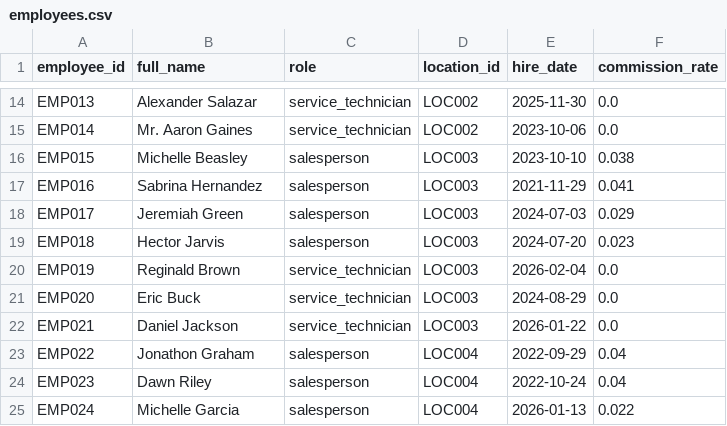
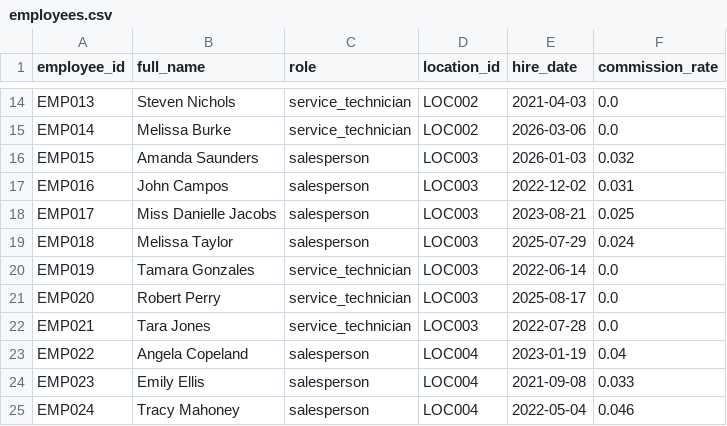
Before and after one commit to kpk111298/kommineni-automotive-pipeline, a CSV file: data/raw/employees.csv, drawn as a sheet; only a part is shown, gaps mark what is left out; the diff covers the shown part only; the diff names each change by its address in the sheet, - before the commit and + after, or states it on an @@ line.

```diff
--- a/data/raw/employees.csv
+++ b/data/raw/employees.csv
-B14 (full_name): Alexander Salazar
+B14 (full_name): Steven Nichols
-E14 (hire_date): 2025-11-30
+E14 (hire_date): 2021-04-03
-B15 (full_name): Mr. Aaron Gaines
+B15 (full_name): Melissa Burke
-E15 (hire_date): 2023-10-06
+E15 (hire_date): 2026-03-06
-B16 (full_name): Michelle Beasley
+B16 (full_name): Amanda Saunders
-E16 (hire_date): 2023-10-10
+E16 (hire_date): 2026-01-03
-F16 (commission_rate): 0.038
+F16 (commission_rate): 0.032
-B17 (full_name): Sabrina Hernandez
+B17 (full_name): John Campos
-E17 (hire_date): 2021-11-29
+E17 (hire_date): 2022-12-02
-F17 (commission_rate): 0.041
+F17 (commission_rate): 0.031
-B18 (full_name): Jeremiah Green
+B18 (full_name): Miss Danielle Jacobs
-E18 (hire_date): 2024-07-03
+E18 (hire_date): 2023-08-21
-F18 (commission_rate): 0.029
+F18 (commission_rate): 0.025
-B19 (full_name): Hector Jarvis
+B19 (full_name): Melissa Taylor
-E19 (hire_date): 2024-07-20
+E19 (hire_date): 2025-07-29
-F19 (commission_rate): 0.023
+F19 (commission_rate): 0.024
-B20 (full_name): Reginald Brown
+B20 (full_name): Tamara Gonzales
-E20 (hire_date): 2026-02-04
+E20 (hire_date): 2022-06-14
-B21 (full_name): Eric Buck
+B21 (full_name): Robert Perry
-E21 (hire_date): 2024-08-29
+E21 (hire_date): 2025-08-17
-B22 (full_name): Daniel Jackson
+B22 (full_name): Tara Jones
-E22 (hire_date): 2026-01-22
+E22 (hire_date): 2022-07-28
-B23 (full_name): Jonathon Graham
+B23 (full_name): Angela Copeland
-E23 (hire_date): 2022-09-29
+E23 (hire_date): 2023-01-19
-B24 (full_name): Dawn Riley
+B24 (full_name): Emily Ellis
-E24 (hire_date): 2022-10-24
+E24 (hire_date): 2021-09-08
-F24 (commission_rate): 0.04
+F24 (commission_rate): 0.033
-B25 (full_name): Michelle Garcia
+B25 (full_name): Tracy Mahoney
-E25 (hire_date): 2026-01-13
+E25 (hire_date): 2022-05-04
-F25 (commission_rate): 0.022
+F25 (commission_rate): 0.046
```
Also changed, not shown: 58 edited cells elsewhere in this file, data/raw/sales_transactions.csv, data/raw/service_jobs.csv, 2 other files.
